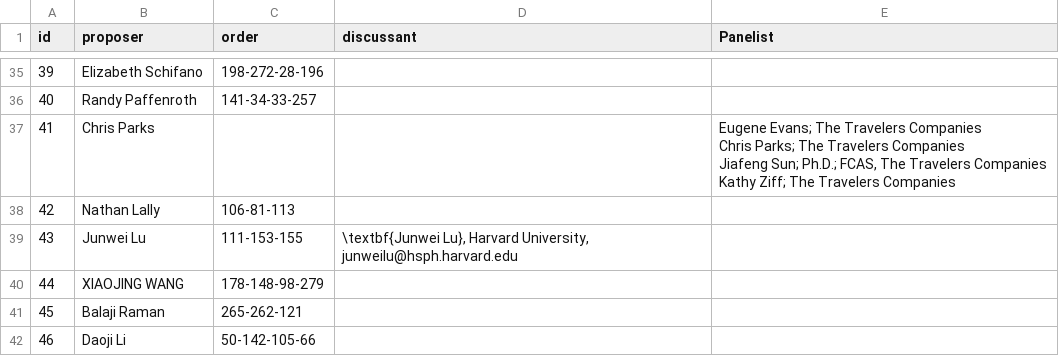
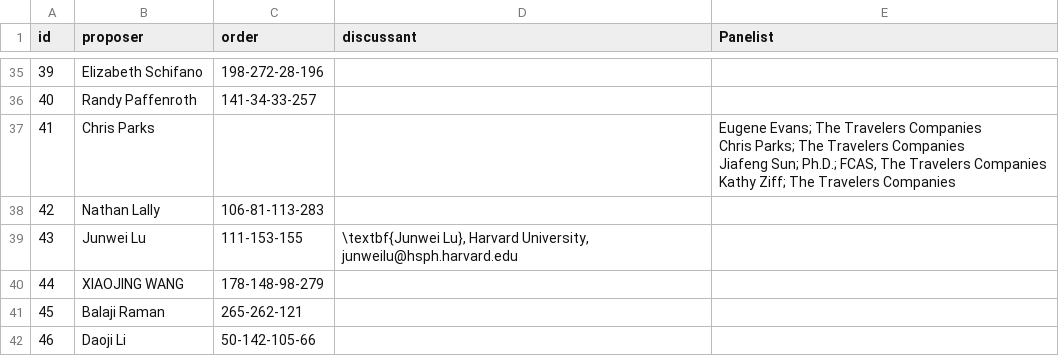
Before and after one commit to scc-uconn/NESS19, a CSV file: program/NESS_Program_Booklet/bak/order_discussant.csv, drawn as a sheet; only a part is shown, gaps mark what is left out.

```diff
--- a/program/NESS_Program_Booklet/bak/order_discussant.csv
+++ b/program/NESS_Program_Booklet/bak/order_discussant.csv
@@ -44,3 +44,3 @@ Jiafeng Sun; Ph.D.; FCAS, The Travelers Companies
 Kathy Ziff; The Travelers Companies"
-42,Nathan Lally,106-81-113,,
+42,Nathan Lally,106-81-113-283,,
 43,Junwei Lu,111-153-155,"\textbf{Junwei Lu}, Harvard University, junweilu@hsph.harvard.edu",
```
Also changed, not shown: 2 other files.
